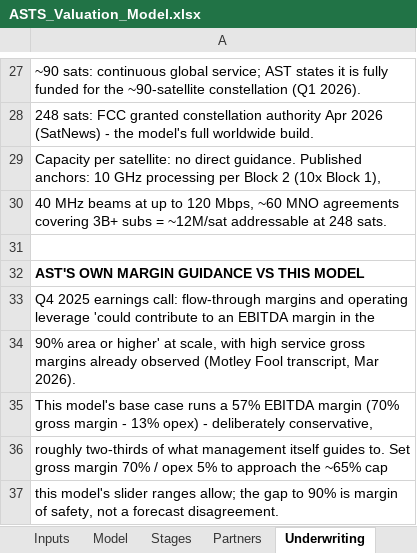
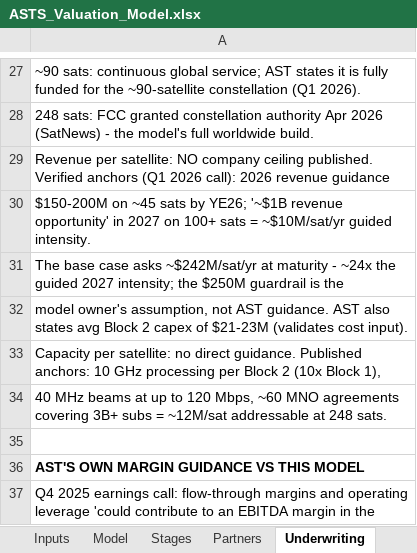
Before and after one commit to Jacob-dashboard/asts-valuation, an Excel workbook: ASTS_Valuation_Model.xlsx, sheet Underwriting, drawn as a sheet; only a part is shown, gaps mark what is left out; the shorter side is filled out with more unchanged rows; values as stored, in another font and other column widths than the file's, no borders; the diff names each change by its address in the sheet, - before the commit and + after, or states it on an @@ line.

```diff
--- a/ASTS_Valuation_Model.xlsx (sheet Underwriting)
+++ b/ASTS_Valuation_Model.xlsx (sheet Underwriting)
+row 29: Revenue per satellite: NO company ceiling published. Verified anchors (Q1 2026 call): 2026 revenue guidance
+row 30: $150-200M on ~45 sats by YE26; '~$1B revenue opportunity' in 2027 on 100+ sats = ~$10M/sat/yr guided intensity.
+row 31: The base case asks ~$242M/sat/yr at maturity - ~24x the guided 2027 intensity; the $250M guardrail is the
+row 32: model owner's assumption, not AST guidance. AST also states avg Block 2 capex of $21-23M (validates cost input).
```
Also changed, not shown: sheet Inputs, 1 other file.
